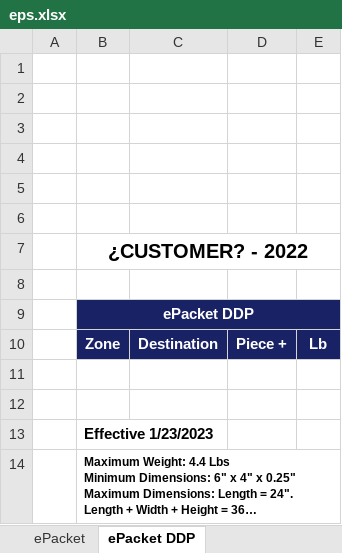
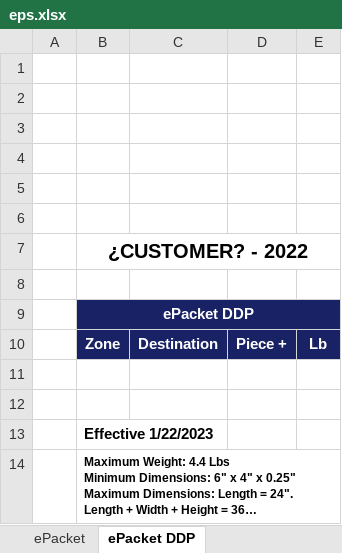
Before and after one commit to yashaswidasari/epg, an Excel workbook: excel_templates/eps.xlsx, sheet ePacket DDP, drawn as a sheet; long unchanged cells end in …; values as stored, in another font and other column widths than the file's, no borders; charts and pictures not drawn; the diff names each change by its address in the sheet, - before the commit and + after, or states it on an @@ line.

```diff
--- a/excel_templates/eps.xlsx (sheet ePacket DDP)
+++ b/excel_templates/eps.xlsx (sheet ePacket DDP)
-B13: Effective 1/23/2023
+B13: Effective 1/22/2023
```
Also changed, not shown: sheet ePacket Rate Calculator, sheet ePacket Zone List, sheet ePacket, formulas that keep their value, excel_templates/ipa.xlsx, excel_templates/parceltariff.xlsx, 10 other files.
